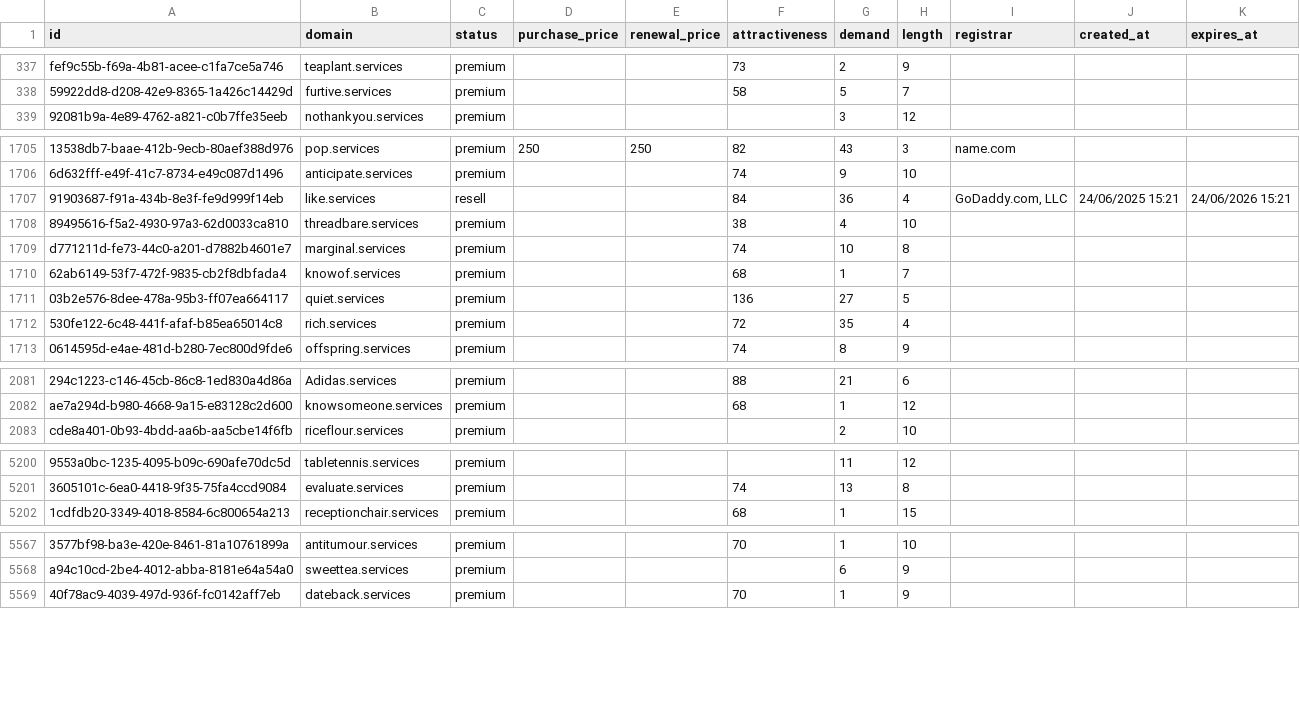
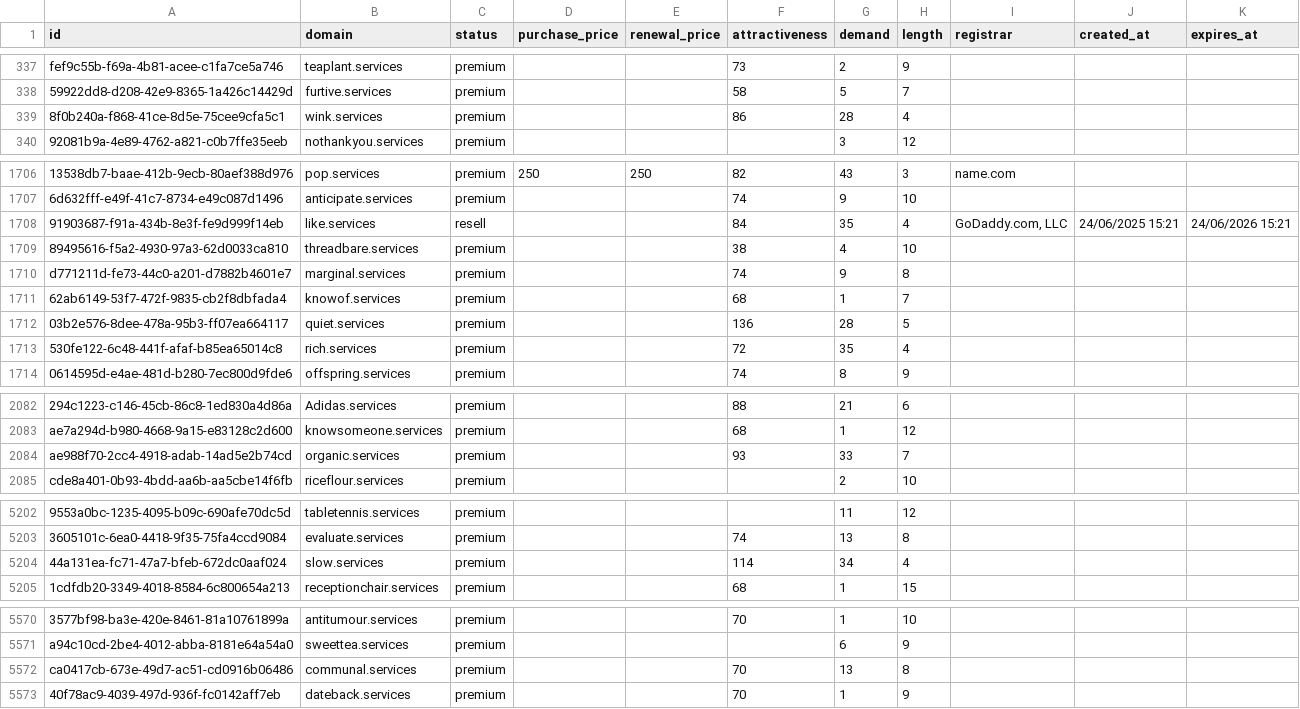
Before and after one commit to UniqueDomains/services-oneword-domains, a CSV file: services.csv, drawn as a sheet; only a part is shown, gaps mark what is left out; addresses are those after the commit; the diff covers the shown part only; the diff names each change by its address in the sheet, - before the commit and + after, or states it on an @@ line.

Commit message:
Domains update

```diff
--- a/services.csv
+++ b/services.csv
+row 339: 8f0b240a-f868-41ce-8d5e-75cee9cfa5c1 | wink.services | premium |  |  | 86 | 28 | 4
-G1708 (demand): 36
+G1708 (demand): 35
-G1710 (demand): 10
+G1710 (demand): 9
-G1712 (demand): 27
+G1712 (demand): 28
+row 2084: ae988f70-2cc4-4918-adab-14ad5e2b74cd | organic.services | premium |  |  | 93 | 33 | 7
+row 5204: 44a131ea-fc71-47a7-bfeb-672dc0aaf024 | slow.services | premium |  |  | 114 | 34 | 4
+row 5572: ca0417cb-673e-49d7-ac51-cd0916b06486 | communal.services | premium |  |  | 70 | 13 | 8
```
Also changed, not shown: 139 edited cells elsewhere in this file, 4 other files.
